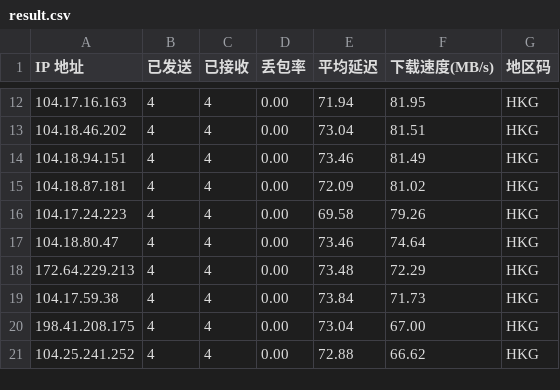
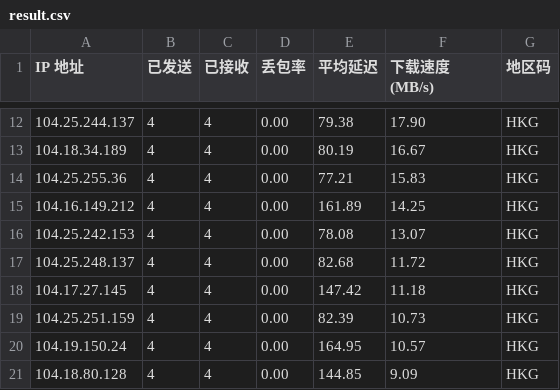
Before and after one commit to loveainidewo009/cf-ips, a CSV file: result.csv, drawn as a sheet; only a part is shown, gaps mark what is left out; the diff covers the shown part only.

```diff
--- a/result.csv
+++ b/result.csv
@@ -1 +1 @@
-IP 地址,已发送,已接收,丢包率,平均延迟,下载速度(MB/s),地区码
+IP 地址,已发送,已接收,丢包率,平均延迟,下载速度 (MB/s),地区码
@@ -12,10 +12,10 @@ IP 地址,已发送,已接收,丢包率,平均延迟,下载速度(MB/s),地区
-104.17.16.163,4,4,0.00,71.94,81.95,HKG
-104.18.46.202,4,4,0.00,73.04,81.51,HKG
-104.18.94.151,4,4,0.00,73.46,81.49,HKG
-104.18.87.181,4,4,0.00,72.09,81.02,HKG
-104.17.24.223,4,4,0.00,69.58,79.26,HKG
-104.18.80.47,4,4,0.00,73.46,74.64,HKG
-172.64.229.213,4,4,0.00,73.48,72.29,HKG
-104.17.59.38,4,4,0.00,73.84,71.73,HKG
-198.41.208.175,4,4,0.00,73.04,67.00,HKG
-104.25.241.252,4,4,0.00,72.88,66.62,HKG
+104.25.244.137,4,4,0.00,79.38,17.90,HKG
+104.18.34.189,4,4,0.00,80.19,16.67,HKG
+104.25.255.36,4,4,0.00,77.21,15.83,HKG
+104.16.149.212,4,4,0.00,161.89,14.25,HKG
+104.25.242.153,4,4,0.00,78.08,13.07,HKG
+104.25.248.137,4,4,0.00,82.68,11.72,HKG
+104.17.27.145,4,4,0.00,147.42,11.18,HKG
+104.25.251.159,4,4,0.00,82.39,10.73,HKG
+104.19.150.24,4,4,0.00,164.95,10.57,HKG
+104.18.80.128,4,4,0.00,144.85,9.09,HKG
```
Also changed, not shown: 30 edited cells elsewhere in this file.
